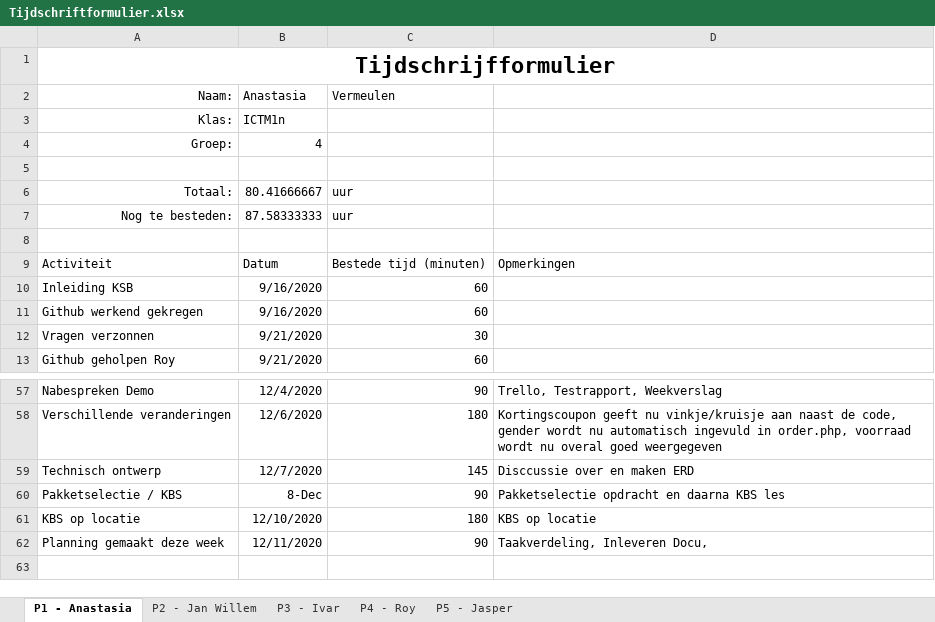
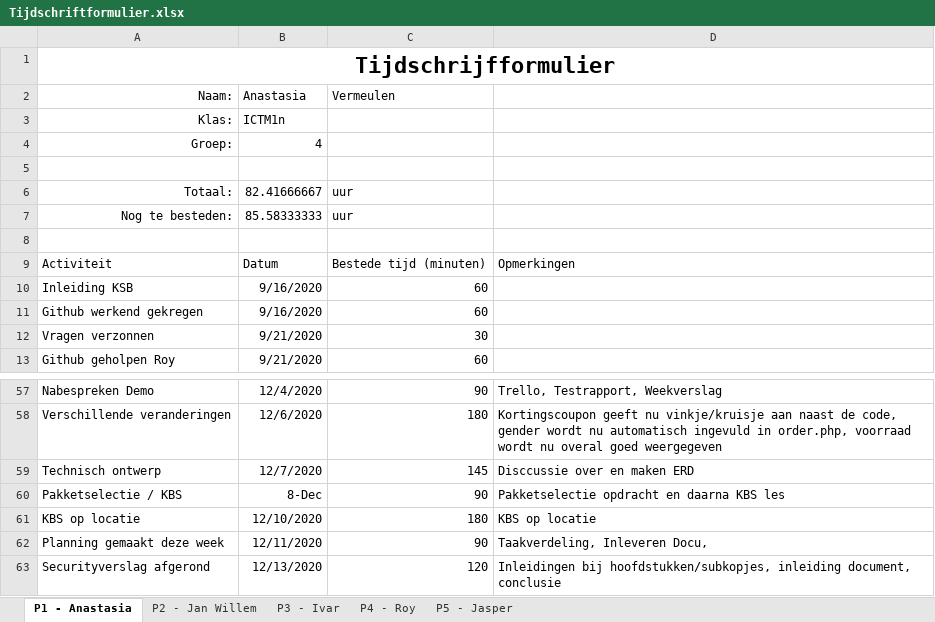
Before and after one commit to thesmallwan123/NerdyGadgets, an Excel workbook: Documenten/Tijdschriftformulier.xlsx, sheet P1 - Anastasia, drawn as a sheet; only a part is shown, gaps mark what is left out; values as stored, in another font and other column widths than the file's, no borders; table styles not drawn; the diff names each change by its address in the sheet, - before the commit and + after, or states it on an @@ line.

Commit message:
Tijdformulier

```diff
--- a/Documenten/Tijdschriftformulier.xlsx (sheet P1 - Anastasia)
+++ b/Documenten/Tijdschriftformulier.xlsx (sheet P1 - Anastasia)
-B6 (Anastasia): 80.41666667
+B6 (Anastasia): 82.41666667
-B7 (Anastasia): 87.58333333
+B7 (Anastasia): 85.58333333
+row 63: Securityverslag afgerond | 12/13/2020 | 120 | Inleidingen bij hoofdstukken/subkopjes, inleiding document, conclusie
```
Also changed, not shown: sheet P4 - Roy.
